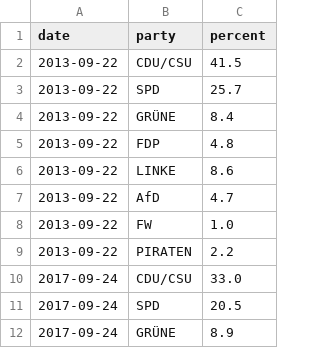
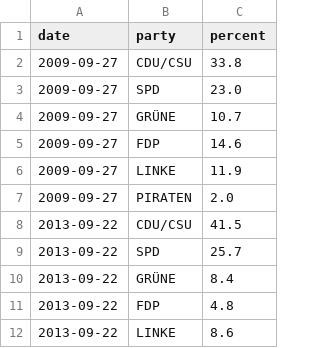
Before and after one commit to deeplook/sonntagsfrage, a CSV file: data/bundestag_elections.csv, drawn as a sheet; only a part is shown; the shorter side is filled out with more unchanged rows; the diff names each change by its address in the sheet, - before the commit and + after, or states it on an @@ line.

Commit message:
Improve election chart timeline markers

```diff
--- a/data/bundestag_elections.csv
+++ b/data/bundestag_elections.csv
+row 2: 2009-09-27 | CDU/CSU | 33.8
+row 3: 2009-09-27 | SPD | 23.0
+row 4: 2009-09-27 | GRÜNE | 10.7
+row 5: 2009-09-27 | FDP | 14.6
+row 6: 2009-09-27 | LINKE | 11.9
+row 7: 2009-09-27 | PIRATEN | 2.0
```
Also changed, not shown: 4 other files.
